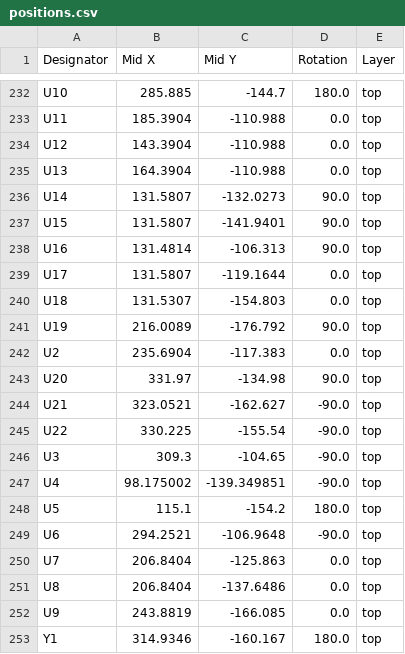
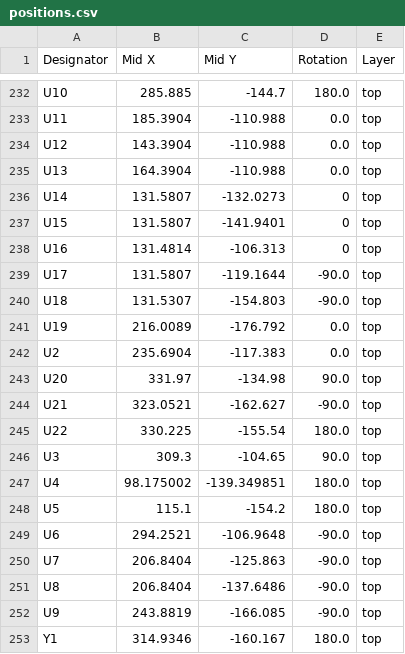
Before and after one commit to DLehenbauer/commodore-pet-clone, a CSV file: hw/Mainboard/production/positions.csv, drawn as a sheet; only a part is shown, gaps mark what is left out; the diff covers the shown part only.

```diff
--- a/hw/Mainboard/production/positions.csv
+++ b/hw/Mainboard/production/positions.csv
@@ -235,8 +235,8 @@ U12,143.3904,-110.988,0.0,top
 U13,164.3904,-110.988,0.0,top
-U14,131.5807,-132.0273,90.0,top
-U15,131.5807,-141.9401,90.0,top
-U16,131.4814,-106.313,90.0,top
-U17,131.5807,-119.1644,0.0,top
-U18,131.5307,-154.803,0.0,top
-U19,216.0089,-176.792,90.0,top
+U14,131.5807,-132.0273,0,top
+U15,131.5807,-141.9401,0,top
+U16,131.4814,-106.313,0,top
+U17,131.5807,-119.1644,-90.0,top
+U18,131.5307,-154.803,-90.0,top
+U19,216.0089,-176.792,0.0,top
 U2,235.6904,-117.383,0.0,top
@@ -244,10 +244,10 @@ U20,331.97,-134.98,90.0,top
 U21,323.0521,-162.627,-90.0,top
-U22,330.225,-155.54,-90.0,top
-U3,309.3,-104.65,-90.0,top
-U4,98.175002,-139.349851,-90.0,top
+U22,330.225,-155.54,180.0,top
+U3,309.3,-104.65,90.0,top
+U4,98.175002,-139.349851,180.0,top
 U5,115.1,-154.2,180.0,top
 U6,294.2521,-106.9648,-90.0,top
-U7,206.8404,-125.863,0.0,top
-U8,206.8404,-137.6486,0.0,top
-U9,243.8819,-166.085,0.0,top
+U7,206.8404,-125.863,-90.0,top
+U8,206.8404,-137.6486,-90.0,top
+U9,243.8819,-166.085,-90.0,top
 Y1,314.9346,-160.167,180.0,top
```
Also changed, not shown: 21 edited cells elsewhere in this file.
